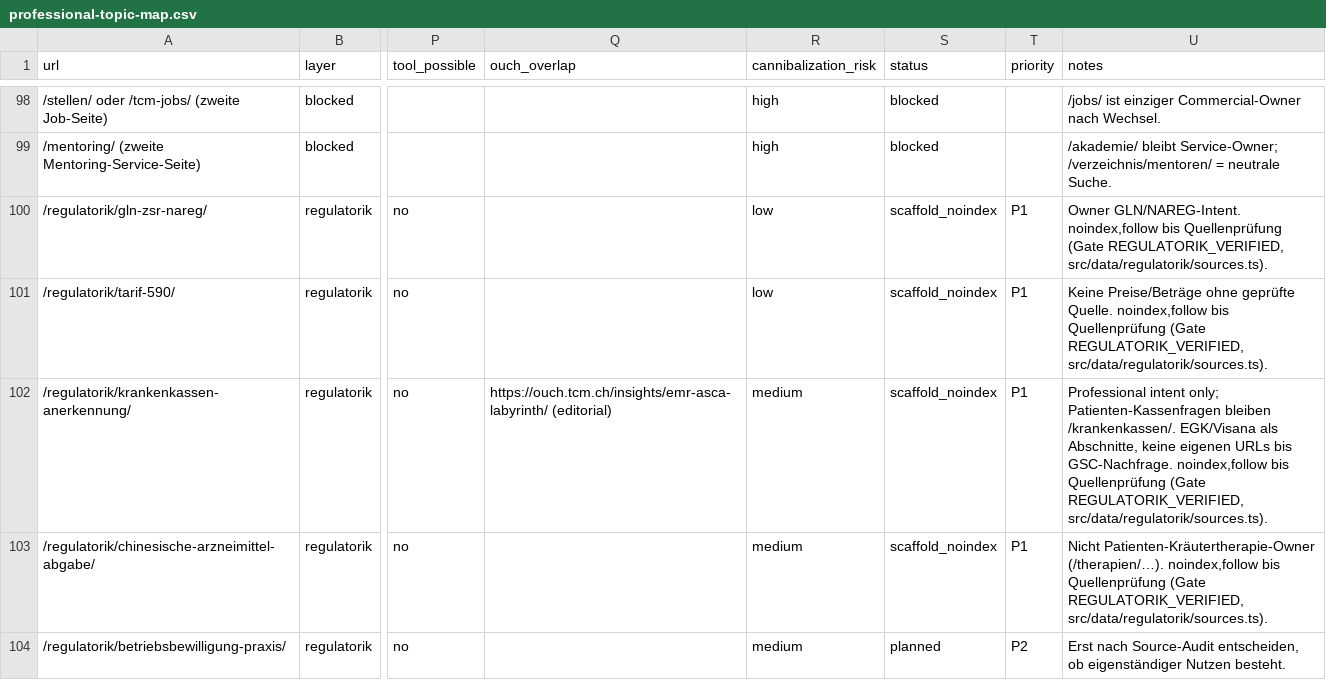
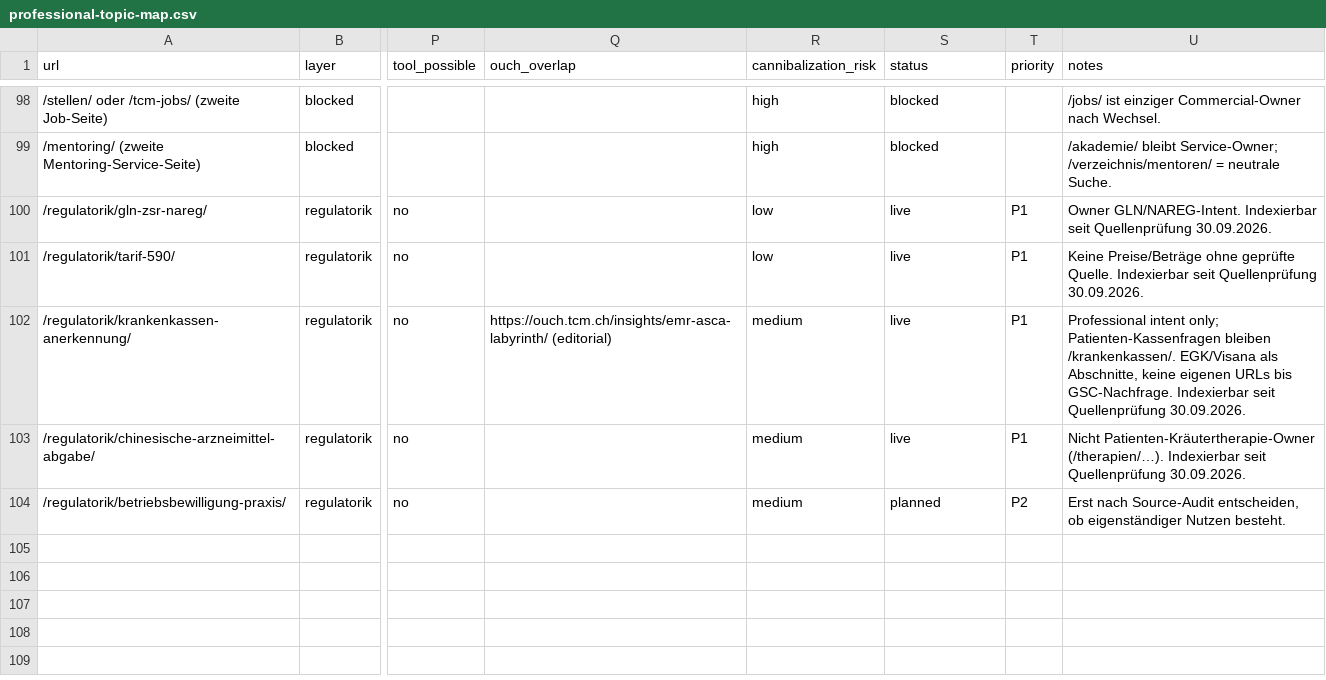
Before and after one commit to Thehwang88/tcm-ch, a CSV file: seo/professional-topic-map.csv, drawn as a sheet; only a part is shown, gaps mark what is left out; the diff names each change by its address in the sheet, - before the commit and + after, or states it on an @@ line.

Commit message:
Promote remaining regulatorik topic owners to live

```diff
--- a/seo/professional-topic-map.csv
+++ b/seo/professional-topic-map.csv
-S100:S103 (status): scaffold_noindex
+S100:S103 (status): live
-U100 (notes): Owner GLN/NAREG-Intent. noindex,follow bis Quellenprüfung (Gate REGULATORIK_VERIFIED, src/data/regulatorik/sources.ts).
+U100 (notes): Owner GLN/NAREG-Intent. Indexierbar seit Quellenprüfung 30.09.2026.
-U101 (notes): …geprüfte Quelle. noindex,follow bis Quellenprüfung (Gate REGULATORIK_VERIFIED, src/data/regulatorik/sources.ts).
+U101 (notes): …geprüfte Quelle. Indexierbar seit Quellenprüfung 30.09.2026.
-U102 (notes): …bis GSC-Nachfrage. noindex,follow bis Quellenprüfung (Gate REGULATORIK_VERIFIED, src/data/regulatorik/sources.ts).
+U102 (notes): …bis GSC-Nachfrage. Indexierbar seit Quellenprüfung 30.09.2026.
-U103 (notes): …Patienten-Kräutertherapie-Owner (/therapien/…). noindex,follow bis Quellenprüfung (Gate REGULATORIK_VERIFIED, src/data/regulatorik/sources.ts).
+U103 (notes): …Patienten-Kräutertherapie-Owner (/therapien/…). Indexierbar seit Quellenprüfung 30.09.2026.
```
